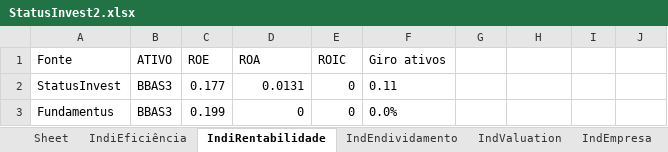
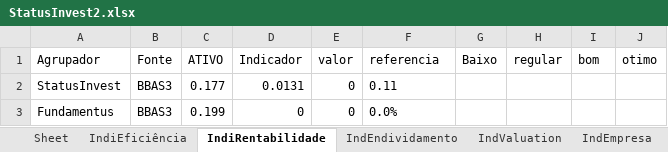
Before and after one commit to puzzoviodev/pyFundamentus-mainBKP, an Excel workbook: StatusInvest2.xlsx, sheet IndiRentabilidade, drawn as a sheet; values as stored, in another font and other column widths than the file's, no borders; removed rows and columns are numbered as before the commit, all else as after; the diff names each change by its address in the sheet, - before the commit and + after, or states it on an @@ line.

```diff
--- a/StatusInvest2.xlsx (sheet IndiRentabilidade)
+++ b/StatusInvest2.xlsx (sheet IndiRentabilidade)
-row 1: Fonte | ATIVO | ROE | ROA | ROIC | Giro ativos
+row 1: Agrupador | Fonte | ATIVO | Indicador | valor | referencia | Baixo | regular | bom | otimo
```
Also changed, not shown: sheet IndEmpresa, StatusInvestcomp.xlsx, 3 other files.
